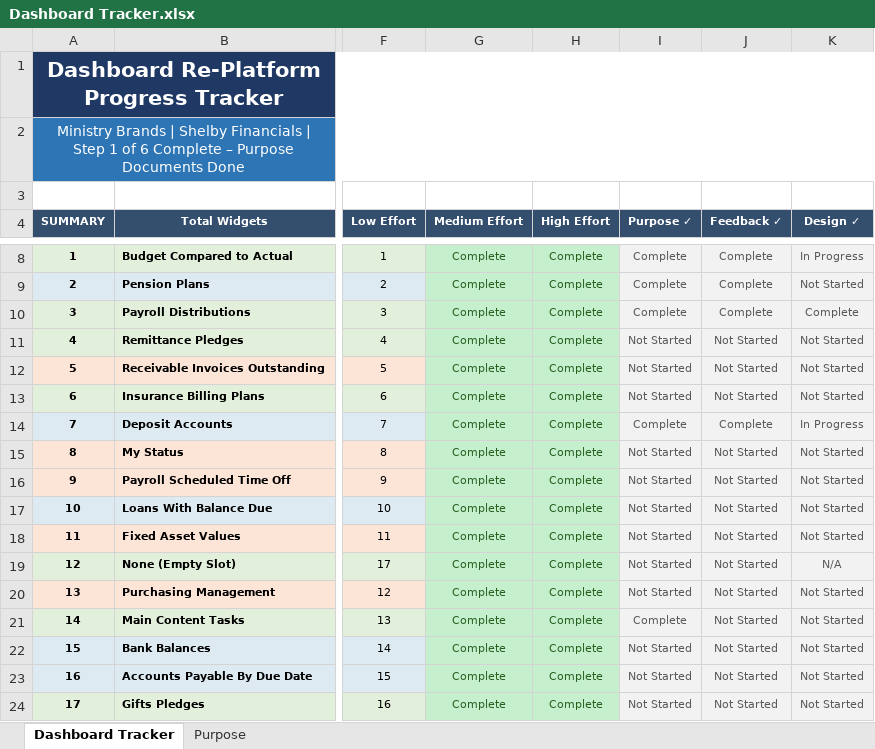
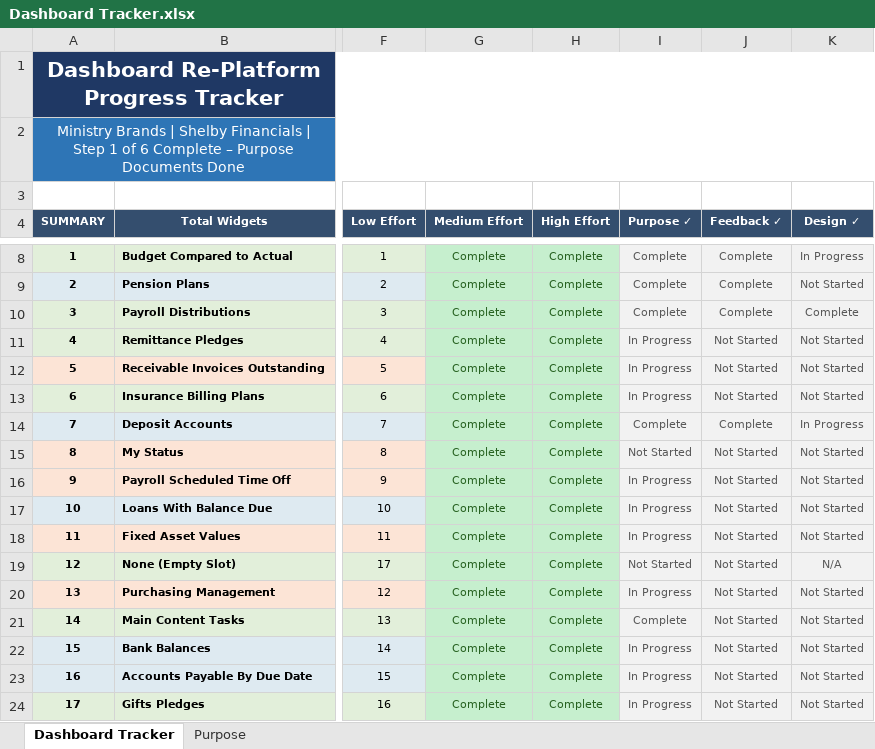
Before and after one commit to Oisin-Curran-mb/Dashboard_Project, an Excel workbook: Dashboard Tracker.xlsx, sheet Dashboard Tracker, drawn as a sheet; only a part is shown, gaps mark what is left out; values as stored, in another font and other column widths than the file's, no borders; conditional formats not drawn; the diff names each change by its address in the sheet, - before the commit and + after, or states it on an @@ line.

```diff
--- a/Dashboard Tracker.xlsx (sheet Dashboard Tracker)
+++ b/Dashboard Tracker.xlsx (sheet Dashboard Tracker)
-I11:I13 (Purpose ✓): Not Started
+I11:I13 (Purpose ✓): In Progress
-I16:I18 (Purpose ✓): Not Started
+I16:I18 (Purpose ✓): In Progress
-I20 (Purpose ✓): Not Started
+I20 (Purpose ✓): In Progress
-I22:I24 (Purpose ✓): Not Started
+I22:I24 (Purpose ✓): In Progress
```
Also changed, not shown: 28 other files.
